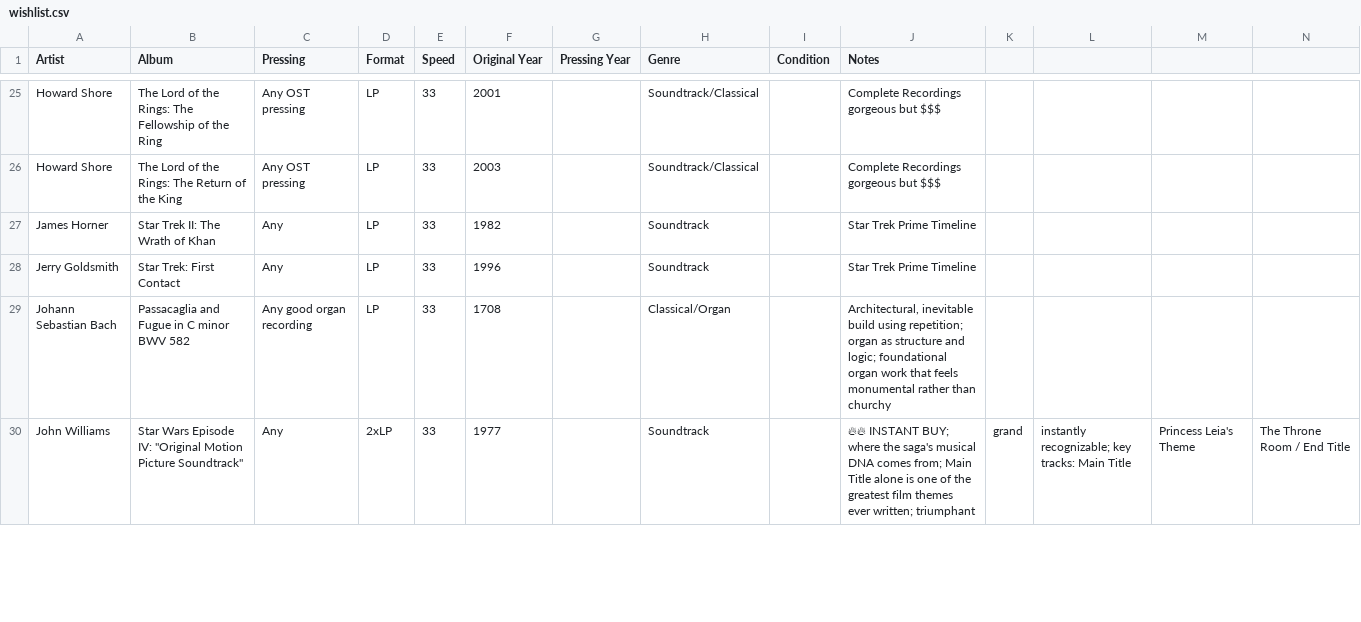
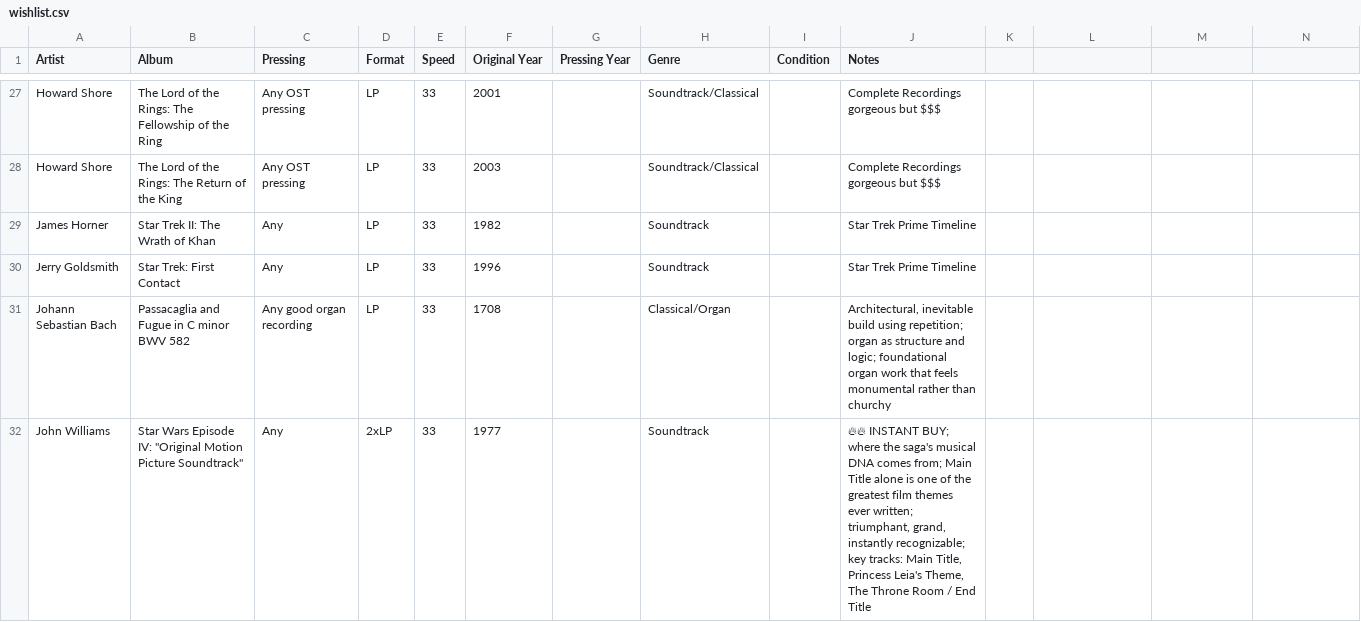
Before and after one commit to LindsayB610/family-vinyl, a CSV file: wishlist.csv, drawn as a sheet; only a part is shown, gaps mark what is left out; the diff covers the shown part only.

```diff
--- a/wishlist.csv
+++ b/wishlist.csv
@@ -29,2 +31,2 @@ Jerry Goldsmith,Star Trek: First Contact,Any,LP,33,1996,,Soundtrack,,Star Trek P
 Johann Sebastian Bach,Passacaglia and Fugue in C minor BWV 582,Any good organ recording,LP,33,1708,,Classical/Organ,,"Architectural, inevitable build using repetition; organ as structure and logic; foundational organ work that feels monumental rather than churchy"
-John Williams,Star Wars Episode IV: "Original Motion Picture Soundtrack",Any,2xLP,33,1977,,Soundtrack,,🔥🔥 INSTANT BUY; where the saga's musical DNA comes from; Main Title alone is one of the greatest film themes ever written; triumphant, grand, instantly recognizable; key tracks: Main Title, Princess Leia's Theme, The Throne Room / End Title
+John Williams,Star Wars Episode IV: "Original Motion Picture Soundtrack",Any,2xLP,33,1977,,Soundtrack,,"🔥🔥 INSTANT BUY; where the saga's musical DNA comes from; Main Title alone is one of the greatest film themes ever written; triumphant, grand, instantly recognizable; key tracks: Main Title, Princess Leia's Theme, The Throne Room / End Title"
```
Also changed, not shown: 4 added rows and 33 edited cells elsewhere in this file, 1 other file.
